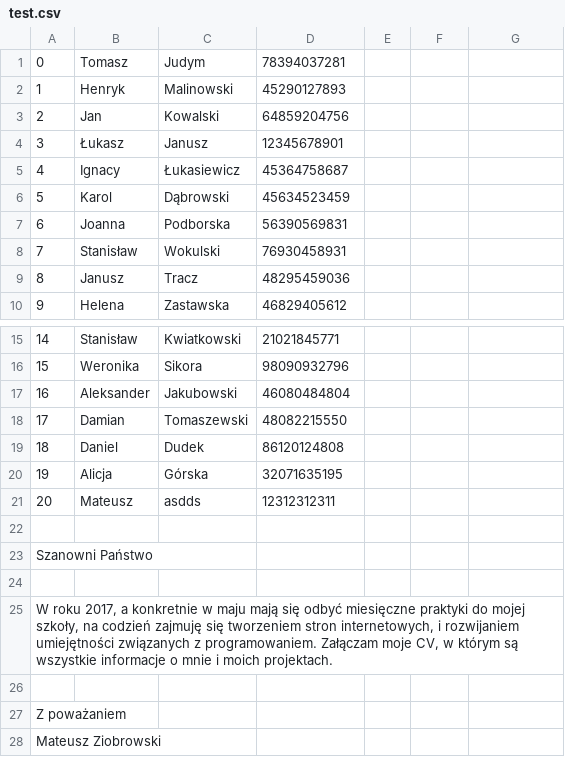
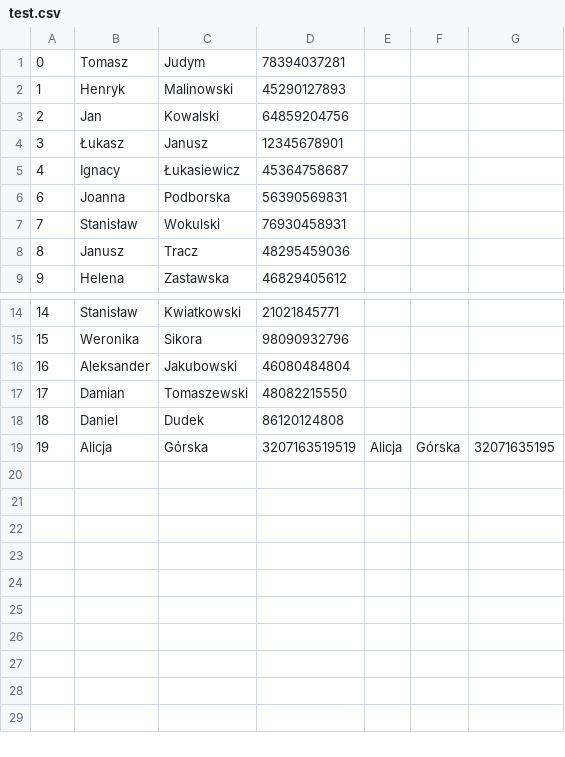
Before and after one commit to MatrixMZ/FileDatabase, a CSV file: php/test.csv, drawn as a sheet; only a part is shown, gaps mark what is left out.

```diff
--- a/php/test.csv
+++ b/php/test.csv
@@ -5,3 +5,2 @@
 4;Ignacy;Łukasiewicz;45364758687
-5;Karol;Dąbrowski;45634523459
 6;Joanna;Podborska;56390569831
@@ -19,10 +18,2 @@
 18;Daniel;Dudek;86120124808
-19;Alicja;Górska;32071635195
-20;Mateusz;asdds;12312312311
-
-Szanowni Państwo
-
-W roku 2017, a konkretnie w maju mają się odbyć miesięczne praktyki do mojej szkoły, na codzień zajmuję się tworzeniem stron internetowych, i rozwijaniem  umiejętności związanych z programowaniem. Załączam moje CV, w którym są wszystkie informacje o mnie i moich projektach.
-
-Z poważaniem
-Mateusz Ziobrowski
+19;Alicja;Górska;3207163519519;Alicja;Górska;32071635195
```
Also changed, not shown: 3 other files.
